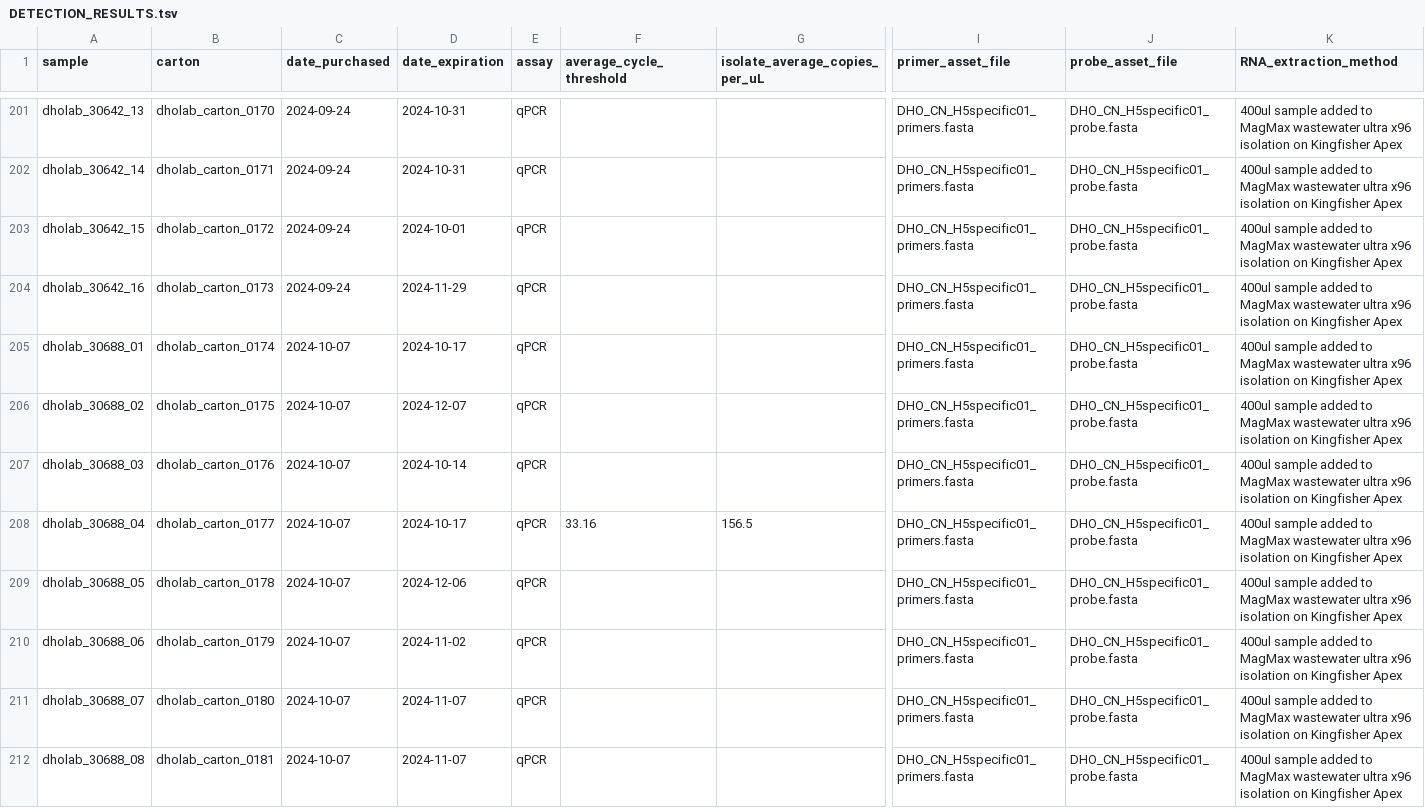
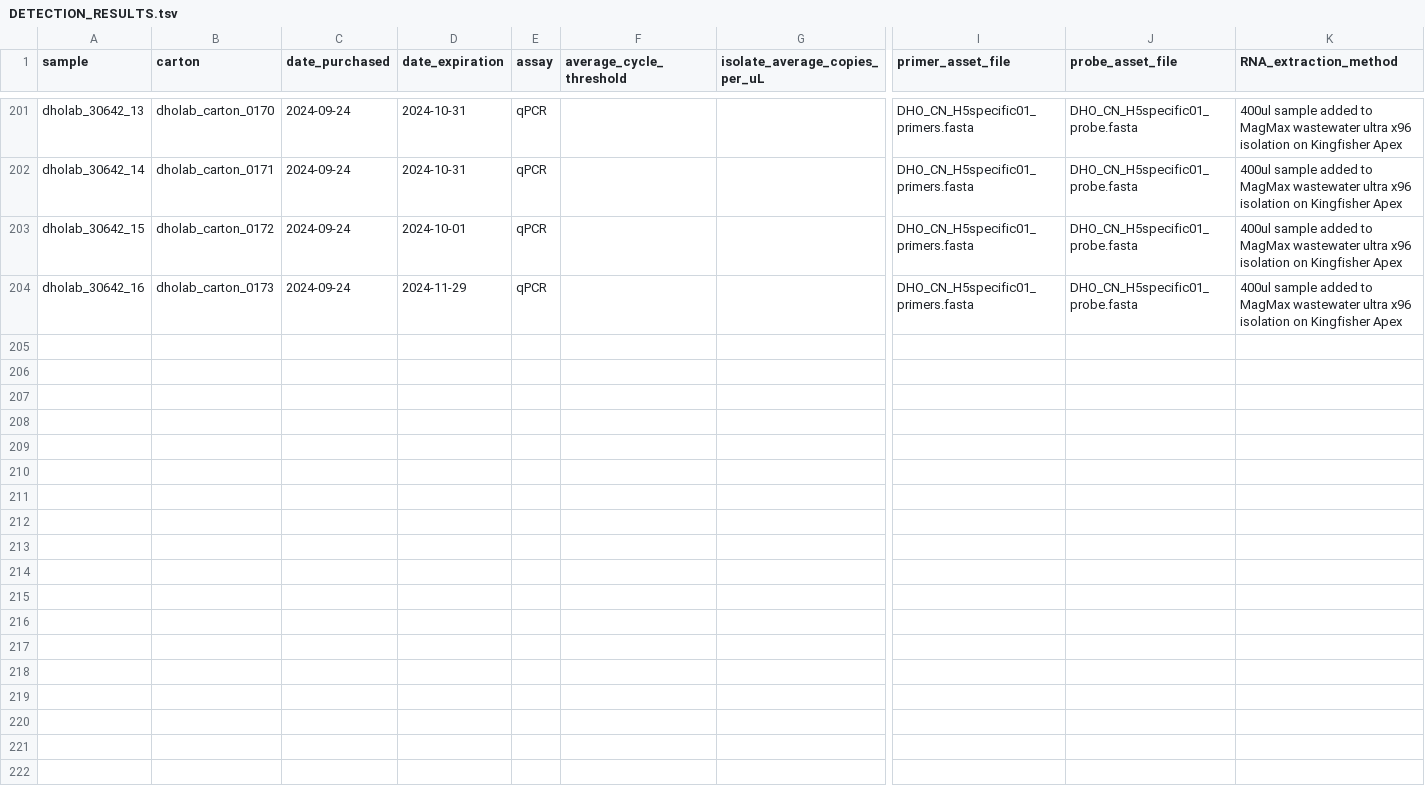
Before and after one commit to dholab/dairy-hpai-monitoring, a TSV file: DETECTION_RESULTS.tsv, drawn as a sheet; only a part is shown, gaps mark what is left out; rows hold the shown columns only; the diff covers the shown part only; the diff names each change by its address in the sheet, - before the commit and + after, or states it on an @@ line.

```diff
--- a/DETECTION_RESULTS.tsv
+++ b/DETECTION_RESULTS.tsv
-row 205: dholab_30688_01 | dholab_carton_0174 | 2024-10-07 | 2024-10-17 | qPCR |  |  | DHO_CN_H5specific01_primers.fasta | DHO_CN_H5specific01_probe.fasta | 400ul sample added to MagMax wastewater ultra x96 isolation on Kingfisher Apex
-row 206: dholab_30688_02 | dholab_carton_0175 | 2024-10-07 | 2024-12-07 | qPCR |  |  | DHO_CN_H5specific01_primers.fasta | DHO_CN_H5specific01_probe.fasta | 400ul sample added to MagMax wastewater ultra x96 isolation on Kingfisher Apex
-row 207: dholab_30688_03 | dholab_carton_0176 | 2024-10-07 | 2024-10-14 | qPCR |  |  | DHO_CN_H5specific01_primers.fasta | DHO_CN_H5specific01_probe.fasta | 400ul sample added to MagMax wastewater ultra x96 isolation on Kingfisher Apex
-row 208: dholab_30688_04 | dholab_carton_0177 | 2024-10-07 | 2024-10-17 | qPCR | 33.16 | 156.5 | DHO_CN_H5specific01_primers.fasta | DHO_CN_H5specific01_probe.fasta | 400ul sample added to MagMax wastewater ultra x96 isolation on Kingfisher Apex
-row 209: dholab_30688_05 | dholab_carton_0178 | 2024-10-07 | 2024-12-06 | qPCR |  |  | DHO_CN_H5specific01_primers.fasta | DHO_CN_H5specific01_probe.fasta | 400ul sample added to MagMax wastewater ultra x96 isolation on Kingfisher Apex
-row 210: dholab_30688_06 | dholab_carton_0179 | 2024-10-07 | 2024-11-02 | qPCR |  |  | DHO_CN_H5specific01_primers.fasta | DHO_CN_H5specific01_probe.fasta | 400ul sample added to MagMax wastewater ultra x96 isolation on Kingfisher Apex
-row 211: dholab_30688_07 | dholab_carton_0180 | 2024-10-07 | 2024-11-07 | qPCR |  |  | DHO_CN_H5specific01_primers.fasta | DHO_CN_H5specific01_probe.fasta | 400ul sample added to MagMax wastewater ultra x96 isolation on Kingfisher Apex
-row 212: dholab_30688_08 | dholab_carton_0181 | 2024-10-07 | 2024-11-07 | qPCR |  |  | DHO_CN_H5specific01_primers.fasta | DHO_CN_H5specific01_probe.fasta | 400ul sample added to MagMax wastewater ultra x96 isolation on Kingfisher Apex
```
Also changed, not shown: 8 removed rows elsewhere in this file, assets/positivity_tally.tsv.
